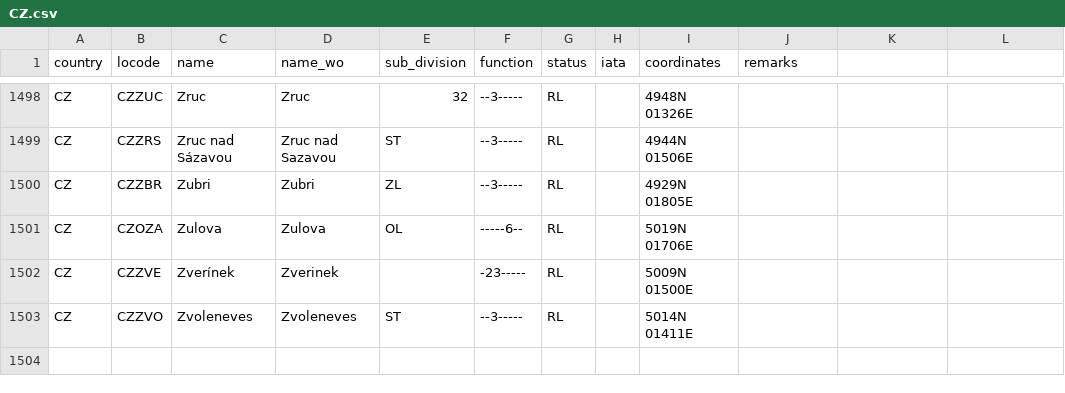
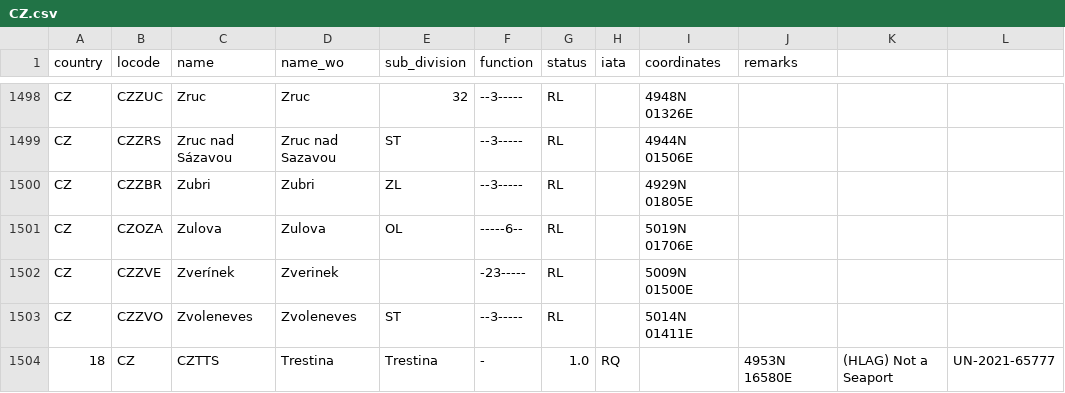
Before and after one commit to cmsdroff/unlocode, a CSV file: locodes/CZ.csv, drawn as a sheet; only a part is shown, gaps mark what is left out.

Commit message:
update

```diff
--- a/locodes/CZ.csv
+++ b/locodes/CZ.csv
@@ -1503 +1503,2 @@ CZ,CZZVE,Zverínek,Zverinek,,-23-----,RL,,5009N 01500E,
 CZ,CZZVO,Zvoleneves,Zvoleneves,ST,--3-----,RL,,5014N 01411E,
+18,CZ,CZTTS,Trestina,Trestina,-,1.0,RQ,,4953N 16580E,(HLAG) Not a Seaport,UN-2021-65777
```
